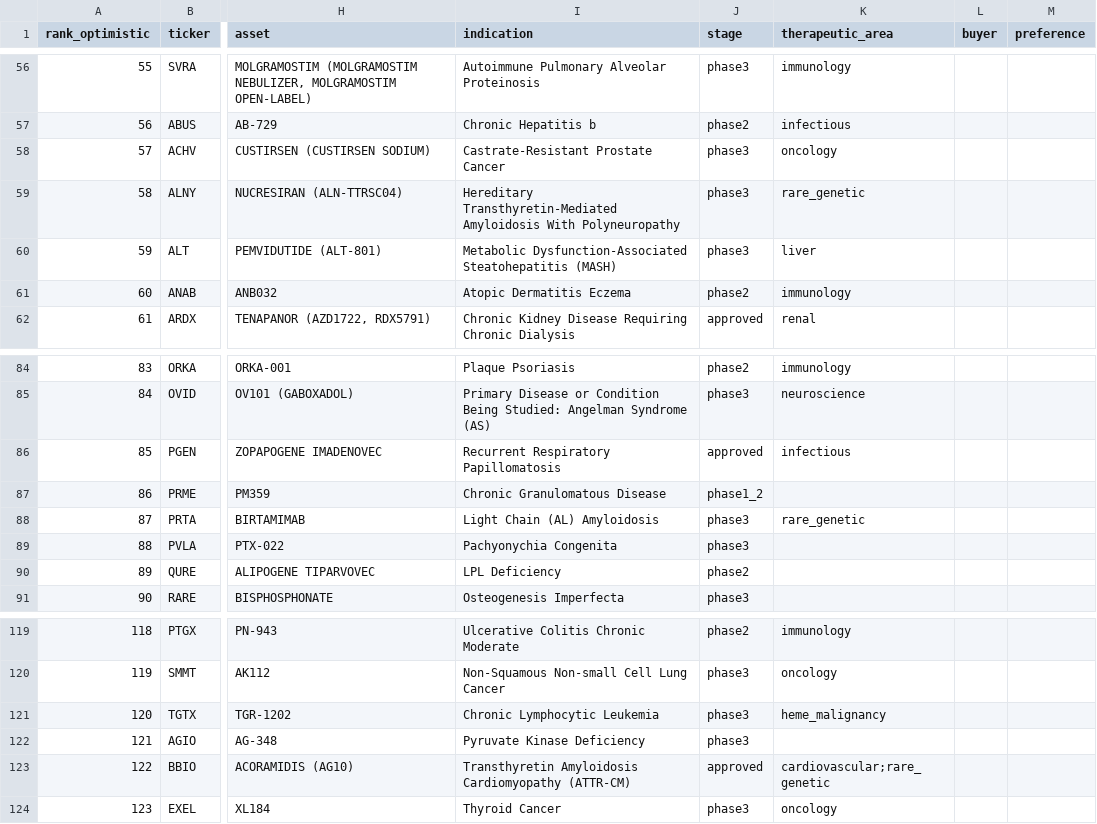
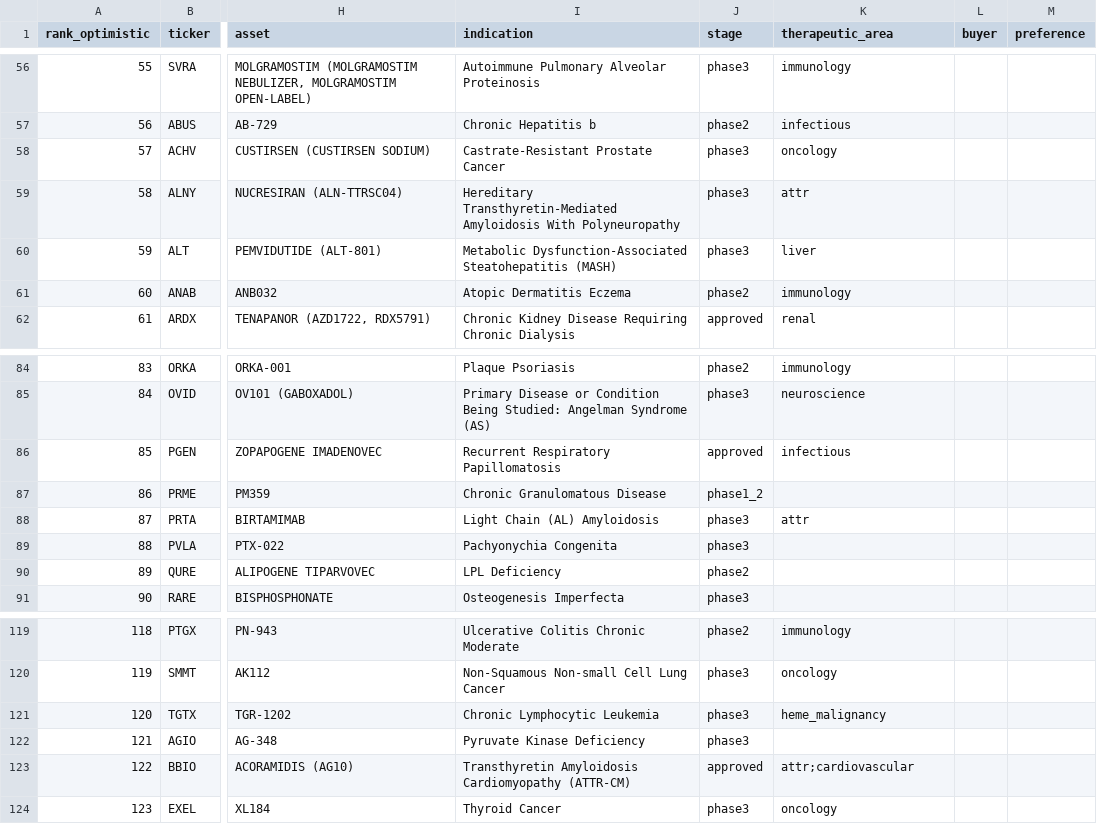
Before and after one commit to zyxhangzhou/drug-asset-intel, a CSV file: data/processed/longlist.csv, drawn as a sheet; only a part is shown, gaps mark what is left out; the diff names each change by its address in the sheet, - before the commit and + after, or states it on an @@ line.

```diff
--- a/data/processed/longlist.csv
+++ b/data/processed/longlist.csv
-K59 (therapeutic_area): rare_genetic
+K59 (therapeutic_area): attr
-K88 (therapeutic_area): rare_genetic
+K88 (therapeutic_area): attr
-K123 (therapeutic_area): cardiovascular;rare_genetic
+K123 (therapeutic_area): attr;cardiovascular
```
Also changed, not shown: data/manual/buyer_preference_map.csv, data/manual/ta_keywords.csv, 2 other files.
